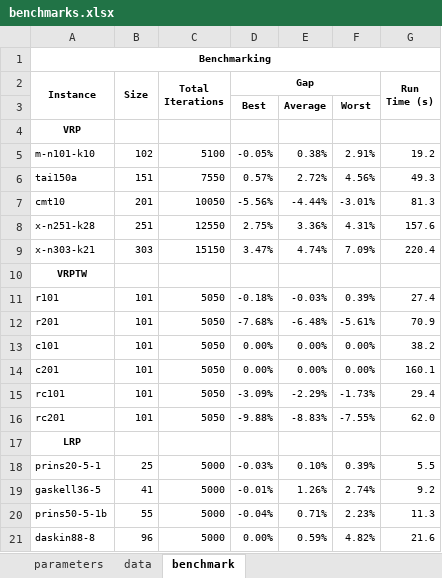
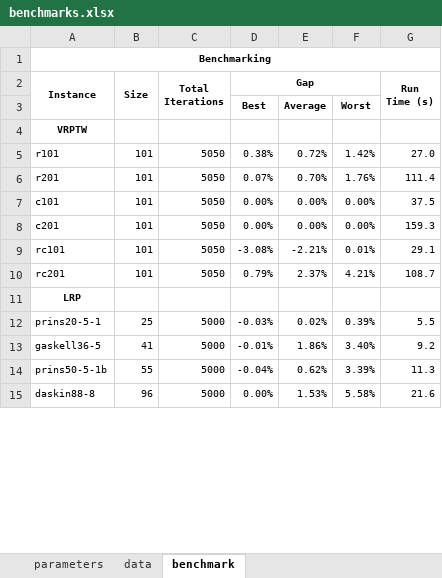
Before and after one commit to anmpahwa/LRP.jl, an Excel workbook: benchmarks.xlsx, sheet benchmark, drawn as a sheet; only a part is shown; values as stored, in another font and other column widths than the file's, no borders; removed rows and columns are numbered as before the commit, all else as after; the diff covers the shown part only; the diff names each change by its address in the sheet, - before the commit and + after, or states it on an @@ line.

Commit message:
update benchmarks

```diff
--- a/benchmarks.xlsx (sheet benchmark)
+++ b/benchmarks.xlsx (sheet benchmark)
-row 4: VRP
-row 5: m-n101-k10 | 102 | 5100 | -0.05% | 0.38% | 2.91% | 19.2
-row 6: tai150a | 151 | 7550 | 0.57% | 2.72% | 4.56% | 49.3
-row 7: cmt10 | 201 | 10050 | -5.56% | -4.44% | -3.01% | 81.3
-row 8: x-n251-k28 | 251 | 12550 | 2.75% | 3.36% | 4.31% | 157.6
-row 9: x-n303-k21 | 303 | 15150 | 3.47% | 4.74% | 7.09% | 220.4
-D5 (Gap): -0.18%
+D5 (Gap): 0.38%
-E5: -0.03%
+E5: 0.72%
-F5: 0.39%
+F5: 1.42%
-G5 (Run Time (s)): 27.4
+G5 (Run Time (s)): 27.0
-D6 (Gap): -7.68%
+D6 (Gap): 0.07%
-E6: -6.48%
+E6: 0.70%
-F6: -5.61%
+F6: 1.76%
-G6 (Run Time (s)): 70.9
+G6 (Run Time (s)): 111.4
-G7 (Run Time (s)): 38.2
+G7 (Run Time (s)): 37.5
-G8 (Run Time (s)): 160.1
+G8 (Run Time (s)): 159.3
-D9 (Gap): -3.09%
+D9 (Gap): -3.08%
-E9: -2.29%
+E9: -2.21%
-F9: -1.73%
+F9: 0.01%
-G9 (Run Time (s)): 29.4
+G9 (Run Time (s)): 29.1
-D10 (Gap): -9.88%
+D10 (Gap): 0.79%
-E10: -8.83%
+E10: 2.37%
-F10: -7.55%
+F10: 4.21%
-G10 (Run Time (s)): 62.0
+G10 (Run Time (s)): 108.7
-E12: 0.10%
+E12: 0.02%
-E13: 1.26%
+E13: 1.86%
-F13: 2.74%
+F13: 3.40%
-E14: 0.71%
+E14: 0.62%
-F14: 2.23%
+F14: 3.39%
-E15: 0.59%
+E15: 1.53%
-F15: 4.82%
+F15: 5.58%
```
Also changed, not shown: 18 edited cells elsewhere in this sheet, sheet data, sheet parameters, formulas that keep their value, 1 other file.
